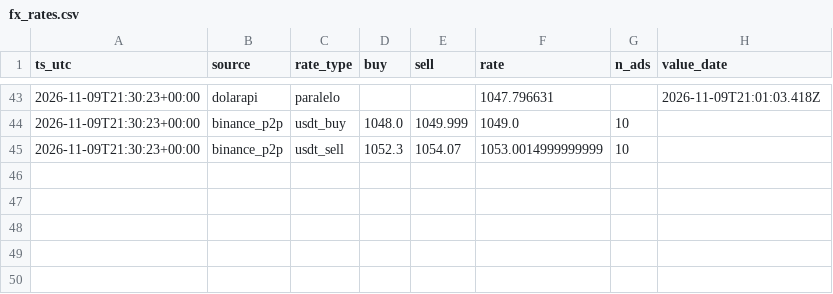
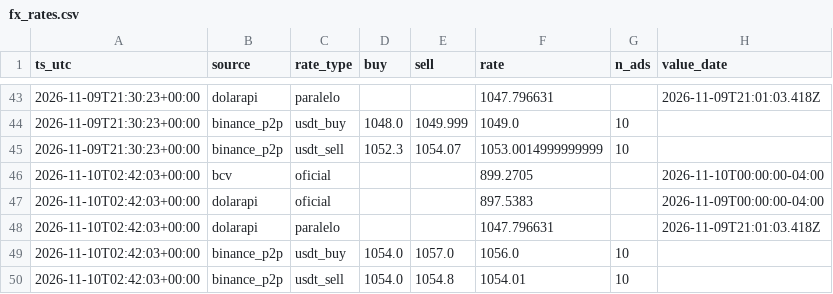
Before and after one commit to davidcedyei-glitch/Proyecto-de-Variacios-de-Tasas-y-Precios-en-Venezuela, a CSV file: data/raw/fx_rates.csv, drawn as a sheet; only a part is shown, gaps mark what is left out.

Commit message:
data: update 2026-11-10T02:42:04Z

```diff
--- a/data/raw/fx_rates.csv
+++ b/data/raw/fx_rates.csv
@@ -45 +45,6 @@ ts_utc,source,rate_type,buy,sell,rate,n_ads,value_date
 2026-11-09T21:30:23+00:00,binance_p2p,usdt_sell,1052.3,1054.07,1053.0014999999999,10,
+2026-11-10T02:42:03+00:00,bcv,oficial,,,899.2705,,2026-11-10T00:00:00-04:00
+2026-11-10T02:42:03+00:00,dolarapi,oficial,,,897.5383,,2026-11-09T00:00:00-04:00
+2026-11-10T02:42:03+00:00,dolarapi,paralelo,,,1047.796631,,2026-11-09T21:01:03.418Z
+2026-11-10T02:42:03+00:00,binance_p2p,usdt_buy,1054.0,1057.0,1056.0,10,
+2026-11-10T02:42:03+00:00,binance_p2p,usdt_sell,1054.0,1054.8,1054.01,10,
```
Also changed, not shown: 1 other file.
